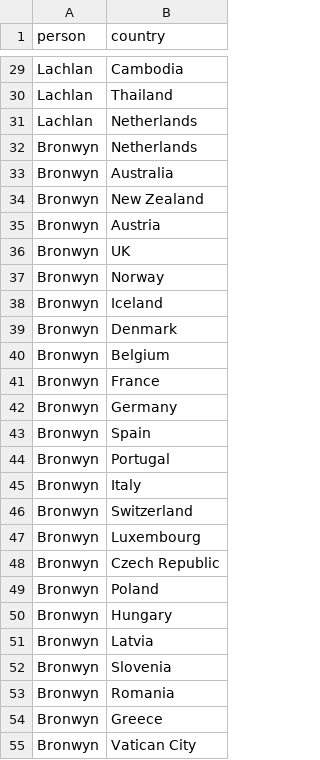
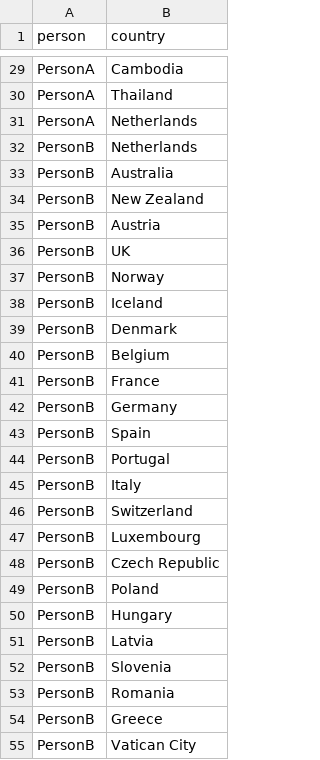
Before and after one commit to rokkuran/maps, a CSV file: visited.csv, drawn as a sheet; only a part is shown, gaps mark what is left out; the diff covers the shown part only; the diff names each change by its address in the sheet, - before the commit and + after, or states it on an @@ line.

```diff
--- a/visited.csv
+++ b/visited.csv
-A29:A31 (person): Lachlan
+A29:A31 (person): PersonA
-A32:A55 (person): Bronwyn
+A32:A55 (person): PersonB
```
Also changed, not shown: 39 edited cells elsewhere in this file, 1 other file.
